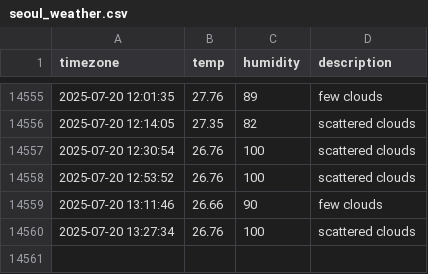
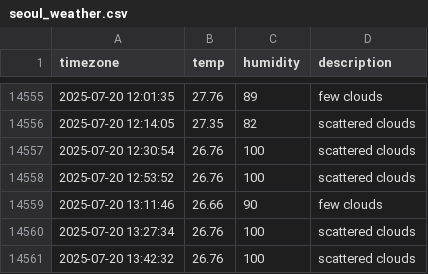
Before and after one commit to ILLQUADZ/seoul_weather, a CSV file: seoul_weather.csv, drawn as a sheet; only a part is shown, gaps mark what is left out.

```diff
--- a/seoul_weather.csv
+++ b/seoul_weather.csv
@@ -14560 +14560,2 @@ timezone,temp,humidity,description
 2025-07-20 13:27:34,26.76,100,scattered clouds
+2025-07-20 13:42:32,26.76,100,scattered clouds
```
